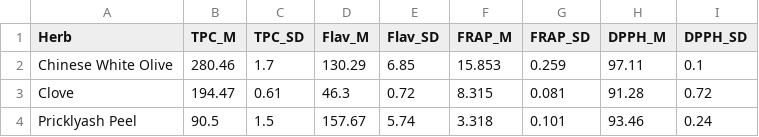
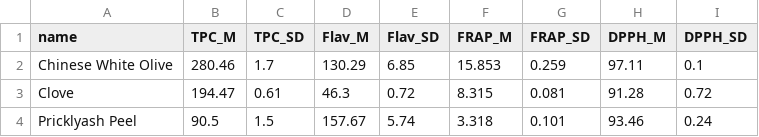
Before and after one commit to kkuivenhoven/SetsOfData, a CSV file: newHerbs.csv, drawn as a sheet; only a part is shown.

Commit message:
(feature) added data table for easy viewing

```diff
--- a/newHerbs.csv
+++ b/newHerbs.csv
@@ -1,2 +1,2 @@
-Herb,TPC_M,TPC_SD,Flav_M,Flav_SD,FRAP_M,FRAP_SD,DPPH_M,DPPH_SD
+name,TPC_M,TPC_SD,Flav_M,Flav_SD,FRAP_M,FRAP_SD,DPPH_M,DPPH_SD
 Chinese White Olive,280.46,1.7,130.29,6.85,15.853,0.259,97.11,0.1
```
Also changed, not shown: 7 other files.
